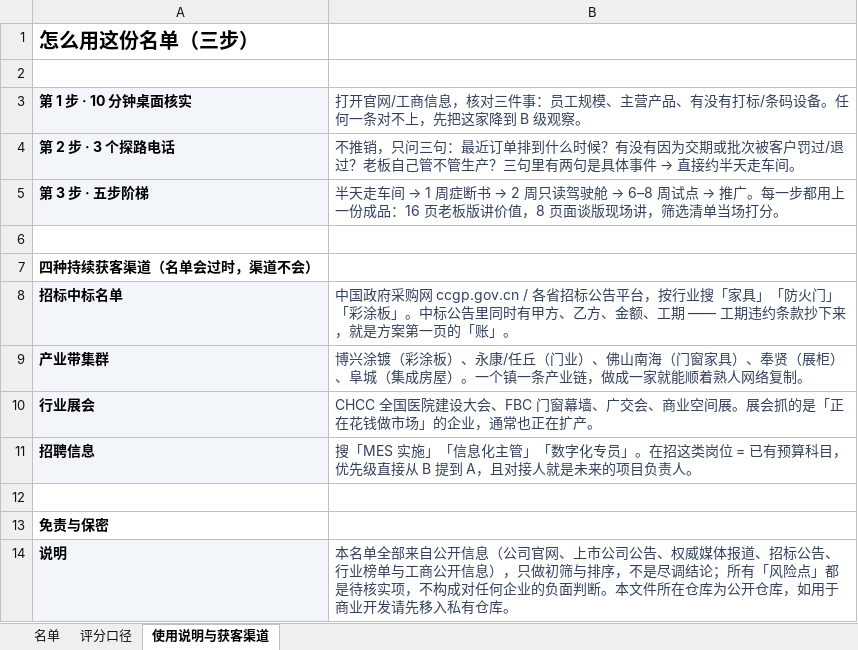
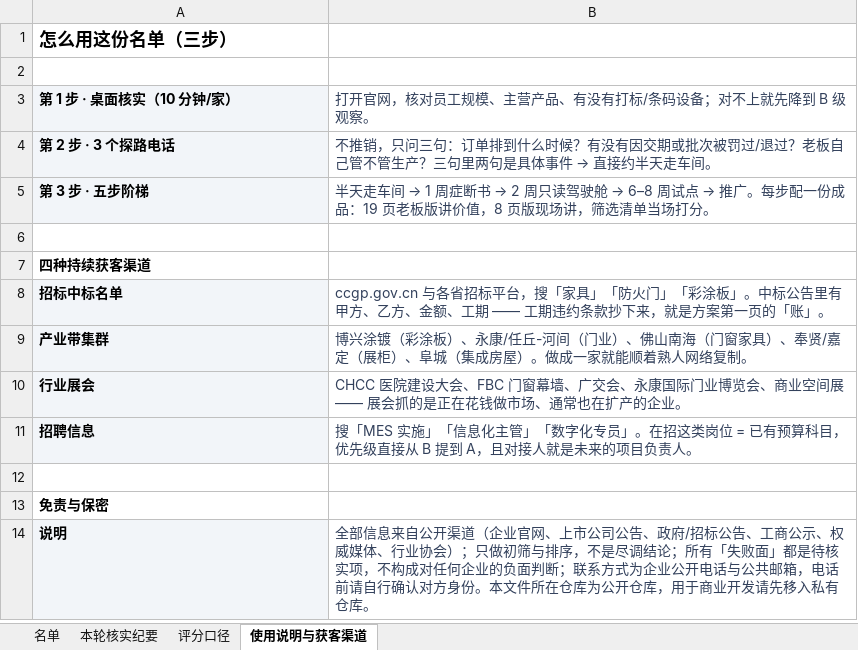
Before and after one commit to lin2mm/ERPagent, an Excel workbook: prospects/Target-Companies.xlsx, sheet 使用说明与获客渠道, drawn as a sheet; values as stored, in another font and other column widths than the file's, no borders; the diff names each change by its address in the sheet, - before the commit and + after, or states it on an @@ line.

```diff
--- a/prospects/Target-Companies.xlsx (sheet 使用说明与获客渠道)
+++ b/prospects/Target-Companies.xlsx (sheet 使用说明与获客渠道)
+sheet tab: 本轮核实纪要
@@ A1 text size: smaller @@
-A3: 第 1 步 · 10 分钟桌面核实
+A3: 第 1 步 · 桌面核实（10 分钟/家）
-B3: 打开官网/工商信息，核对三件事：员工规模、主营产品、有没有打标/条码设备。任何一条对不上，先把这家降到 B…
+B3: 打开官网，核对员工规模、主营产品、有没有打标/条码设备；对不上就先降到 B…
-B4: …问三句：最近订单排到什么时候？有没有因为交期或批次被客户罚过/退过？老板自己管不管生产？三句里有两句是具…
+B4: …问三句：订单排到什么时候？有没有因交期或批次被罚过/退过？老板自己管不管生产？三句里两句是具…
-B5: …推广。每一步都用上一份成品：16 页老板版讲价值，8 页面谈版现场讲…
+B5: …推广。每步配一份成品：19 页老板版讲价值，8 页版现场讲…
-A7: 四种持续获客渠道（名单会过时，渠道不会）
+A7: 四种持续获客渠道
-B8: 中国政府采购网 ccgp.gov.cn / 各省招标公告平台，按行业搜「家具」「防火门」「彩涂板」。中标公告里同时有甲方、…
+B8: ccgp.gov.cn 与各省招标平台，搜「家具」「防火门」「彩涂板」。中标公告里有甲方、…
-B9: …康/任丘（门业）、佛山南海（门窗家具）、奉贤（展柜）、阜城（集成房屋）。一个镇一条产业链，做成一家…
+B9: …康/任丘-河间（门业）、佛山南海（门窗家具）、奉贤/嘉定（展柜）、阜城（集成房屋）。做成一家…
-B10: CHCC 全国医院建设大会、FBC 门窗幕墙、广交会、商业空间展。展会抓的是「正在花钱做市场」的企业，通常也正在扩产。
+B10: CHCC 医院建设大会、FBC 门窗幕墙、广交会、永康国际门业博览会、商业空间展 —— 展会抓的是正在花钱做市场、通常也在扩产的企业。
-B14: 本名单全部来自公开信息（公司官网、上市公司公告、权威媒体报道、招标公告、行业榜单与工商公开信息），只做初筛与排序，不是尽调结论；所有「风险点」都是待核实项，不构成对任何企业的负面判断。本文件所在仓库为公开仓库，如用于商业…
+B14: 全部信息来自公开渠道（企业官网、上市公司公告、政府/招标公告、工商公示、权威媒体、行业协会）；只做初筛与排序，不是尽调结论；所有「失败面」都是待核实项，不构成对任何企业的负面判断；联系方式为企业公开电话与公共邮箱，电话前请自行确认对方身份。本文件所在仓库为公开仓库，用于商业…
```
Also changed, not shown: sheet 名单, sheet 评分口径, 12 other files.
